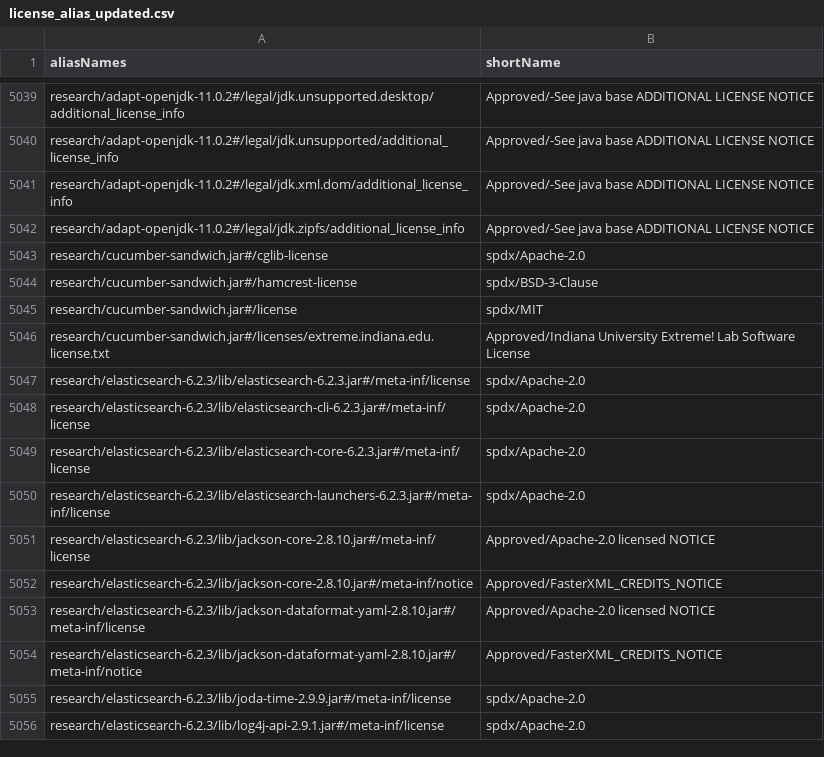
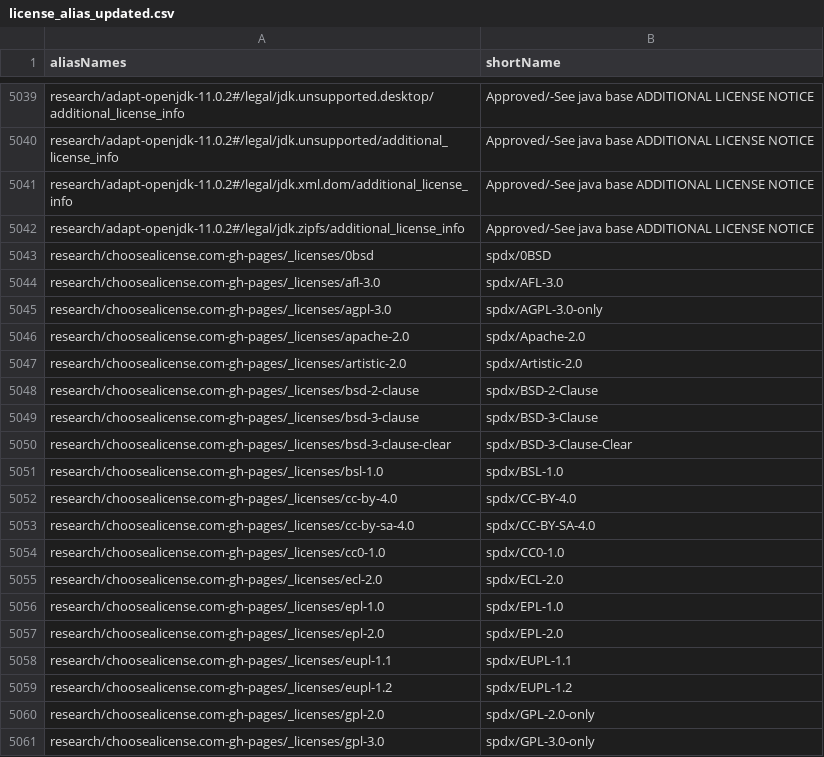
Before and after one commit to reversi-fun/license_doc_similality1, a CSV file: config/license_alias_updated.csv, drawn as a sheet; only a part is shown, gaps mark what is left out; the shorter side is filled out with more unchanged rows; the diff covers the shown part only.

Commit message:
add choosealicense.com-gh-pages.

```diff
--- a/config/license_alias_updated.csv
+++ b/config/license_alias_updated.csv
@@ -5045 +5045,20 @@ research/adapt-openjdk-11.0.2#/legal/jdk.xml.dom/additional_license_info,Approve
 research/adapt-openjdk-11.0.2#/legal/jdk.zipfs/additional_license_info,Approved/-See java base ADDITIONAL LICENSE NOTICE
+research/choosealicense.com-gh-pages/_licenses/0bsd,spdx/0BSD
+research/choosealicense.com-gh-pages/_licenses/afl-3.0,spdx/AFL-3.0
+research/choosealicense.com-gh-pages/_licenses/agpl-3.0,spdx/AGPL-3.0-only
+research/choosealicense.com-gh-pages/_licenses/apache-2.0,spdx/Apache-2.0
+research/choosealicense.com-gh-pages/_licenses/artistic-2.0,spdx/Artistic-2.0
+research/choosealicense.com-gh-pages/_licenses/bsd-2-clause,spdx/BSD-2-Clause
+research/choosealicense.com-gh-pages/_licenses/bsd-3-clause,spdx/BSD-3-Clause
+research/choosealicense.com-gh-pages/_licenses/bsd-3-clause-clear,spdx/BSD-3-Clause-Clear
+research/choosealicense.com-gh-pages/_licenses/bsl-1.0,spdx/BSL-1.0
+research/choosealicense.com-gh-pages/_licenses/cc-by-4.0,spdx/CC-BY-4.0
+research/choosealicense.com-gh-pages/_licenses/cc-by-sa-4.0,spdx/CC-BY-SA-4.0
+research/choosealicense.com-gh-pages/_licenses/cc0-1.0,spdx/CC0-1.0
+research/choosealicense.com-gh-pages/_licenses/ecl-2.0,spdx/ECL-2.0
+research/choosealicense.com-gh-pages/_licenses/epl-1.0,spdx/EPL-1.0
+research/choosealicense.com-gh-pages/_licenses/epl-2.0,spdx/EPL-2.0
+research/choosealicense.com-gh-pages/_licenses/eupl-1.1,spdx/EUPL-1.1
+research/choosealicense.com-gh-pages/_licenses/eupl-1.2,spdx/EUPL-1.2
+research/choosealicense.com-gh-pages/_licenses/gpl-2.0,spdx/GPL-2.0-only
+research/choosealicense.com-gh-pages/_licenses/gpl-3.0,spdx/GPL-3.0-only
```
Also changed, not shown: 18 added rows elsewhere in this file, 57 other files.
